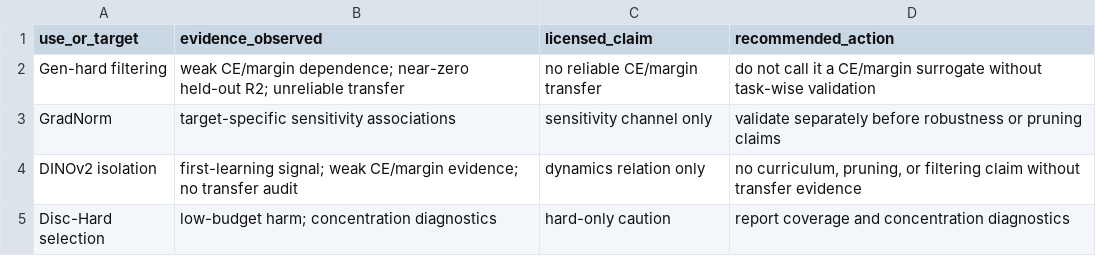
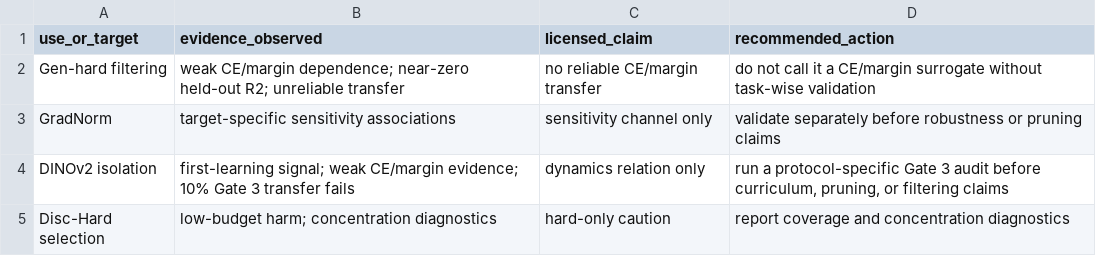
Before and after one commit to DayenaJeong/cohe-artifact, a CSV file: cached_summaries/main_claim_tiers.csv, drawn as a sheet.

```diff
--- a/cached_summaries/main_claim_tiers.csv
+++ b/cached_summaries/main_claim_tiers.csv
@@ -3,3 +3,3 @@ Gen-hard filtering,"weak CE/margin dependence; near-zero held-out R2; unreliable
 GradNorm,"target-specific sensitivity associations","sensitivity channel only","validate separately before robustness or pruning claims"
-DINOv2 isolation,"first-learning signal; weak CE/margin evidence; no transfer audit","dynamics relation only","no curriculum, pruning, or filtering claim without transfer evidence"
+DINOv2 isolation,"first-learning signal; weak CE/margin evidence; 10% Gate 3 transfer fails","dynamics relation only","run a protocol-specific Gate 3 audit before curriculum, pruning, or filtering claims"
 Disc-Hard selection,"low-budget harm; concentration diagnostics","hard-only caution","report coverage and concentration diagnostics"
```
Also changed, not shown: cached_summaries/paper_table_index.csv, cached_summaries/reported_results_summary.csv, 12 other files.
